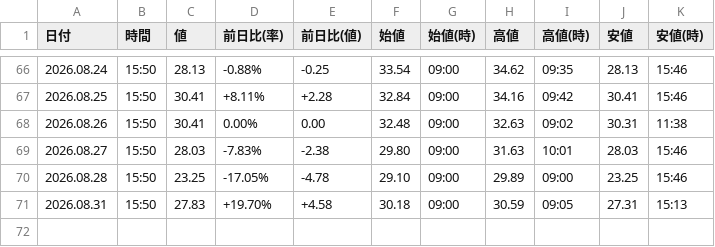
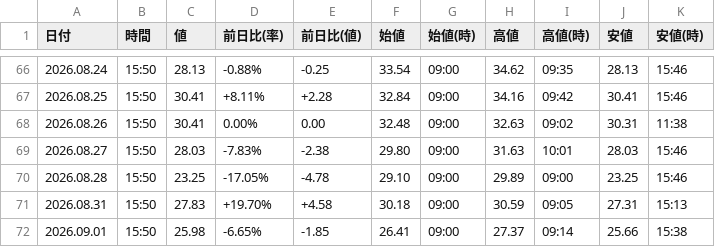
Before and after one commit to sasakijobs-rgb/kabutan-volume-scraper, a CSV file: output/nikkei_vi_data_merged.csv, drawn as a sheet; only a part is shown, gaps mark what is left out; the diff names each change by its address in the sheet, - before the commit and + after, or states it on an @@ line.

```diff
--- a/output/nikkei_vi_data_merged.csv
+++ b/output/nikkei_vi_data_merged.csv
+row 72: 2026.09.01 | 15:50 | 25.98 | -6.65% | -1.85 | 26.41 | 09:00 | 27.37 | 09:14 | 25.66 | 15:38
```
Also changed, not shown: output/nikkei_avg_data.csv, output/nikkei_avg_data_merged.csv, 2 other files.
